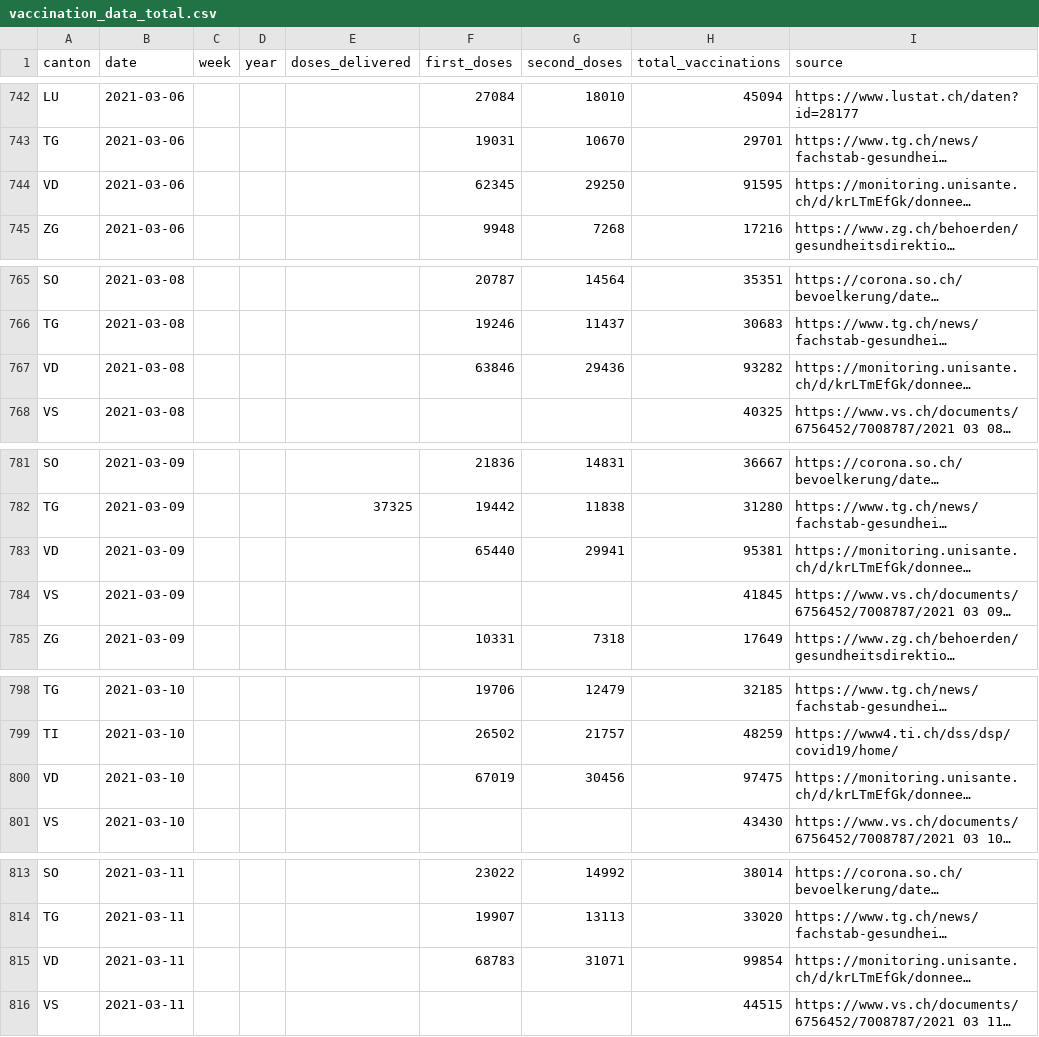
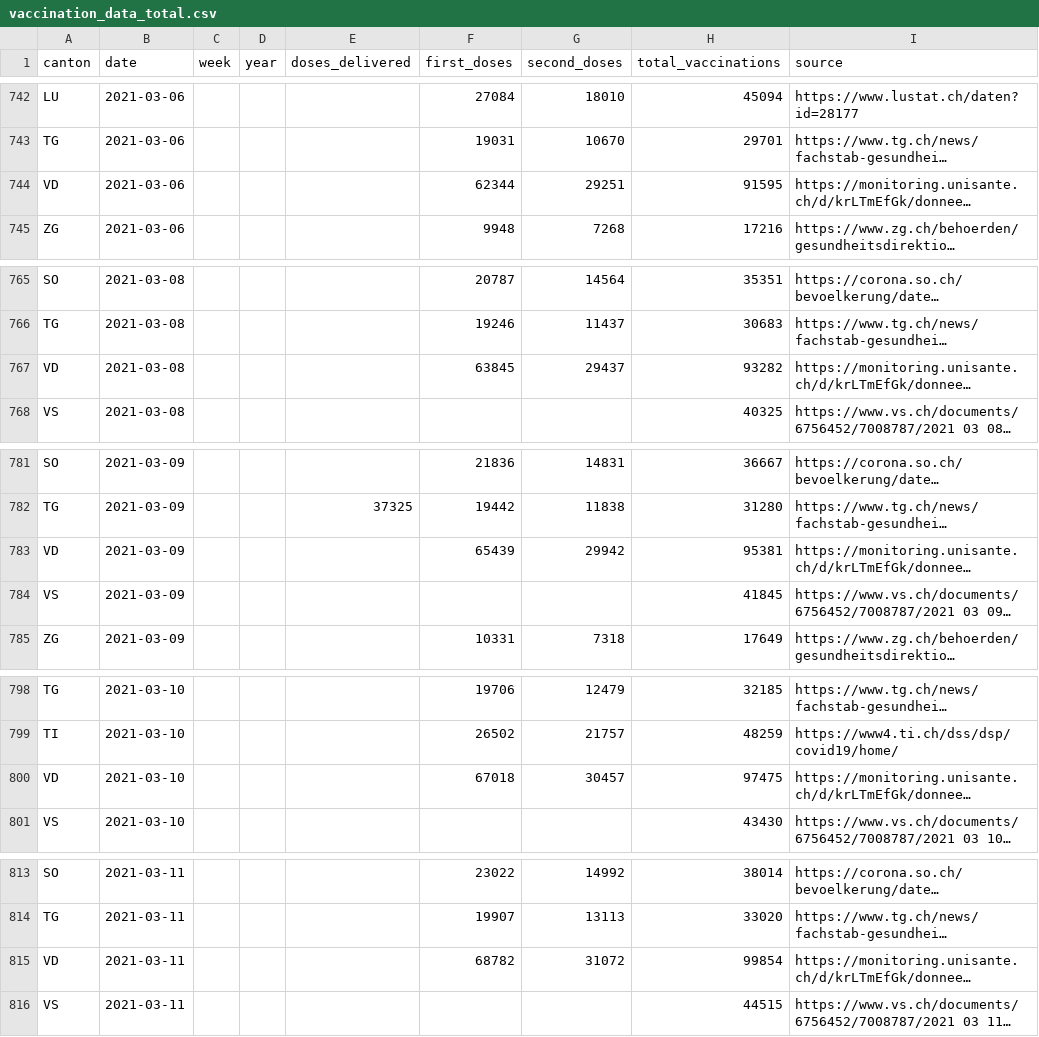
Before and after one commit to n0rdlicht/ch-vaccinations, a CSV file: data/vaccination_data_total.csv, drawn as a sheet; only a part is shown, gaps mark what is left out; long unchanged cells end in …; the diff covers the shown part only; the diff names each change by its address in the sheet, - before the commit and + after, or states it on an @@ line.

```diff
--- a/data/vaccination_data_total.csv
+++ b/data/vaccination_data_total.csv
-F744 (first_doses): 62345
+F744 (first_doses): 62344
-G744 (second_doses): 29250
+G744 (second_doses): 29251
-F767 (first_doses): 63846
+F767 (first_doses): 63845
-G767 (second_doses): 29436
+G767 (second_doses): 29437
-F783 (first_doses): 65440
+F783 (first_doses): 65439
-G783 (second_doses): 29941
+G783 (second_doses): 29942
-F800 (first_doses): 67019
+F800 (first_doses): 67018
-G800 (second_doses): 30456
+G800 (second_doses): 30457
-F815 (first_doses): 68783
+F815 (first_doses): 68782
-G815 (second_doses): 31071
+G815 (second_doses): 31072
```
Also changed, not shown: 1 added row and 31 edited cells elsewhere in this file, data/vaccinations_latest.csv, 1 other file.
